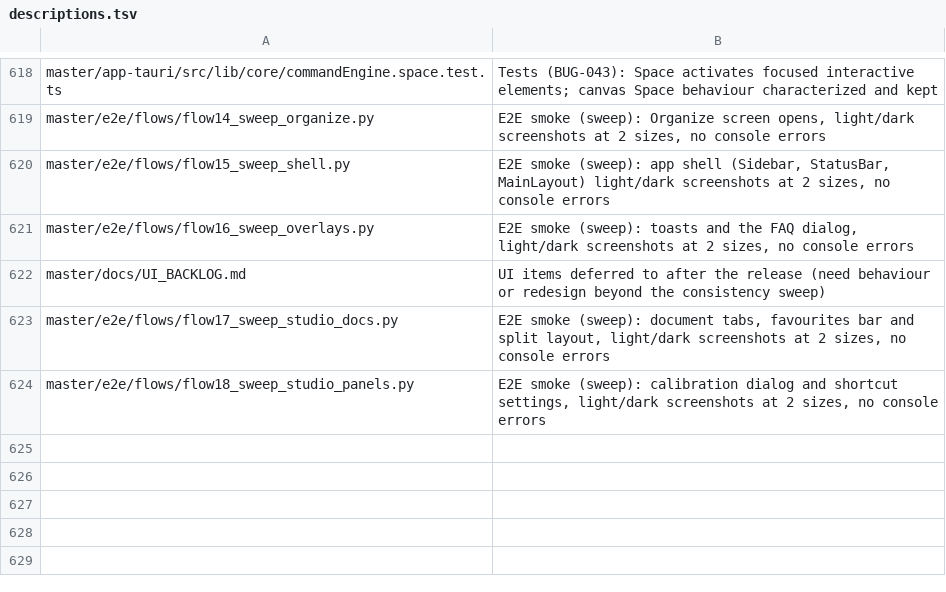
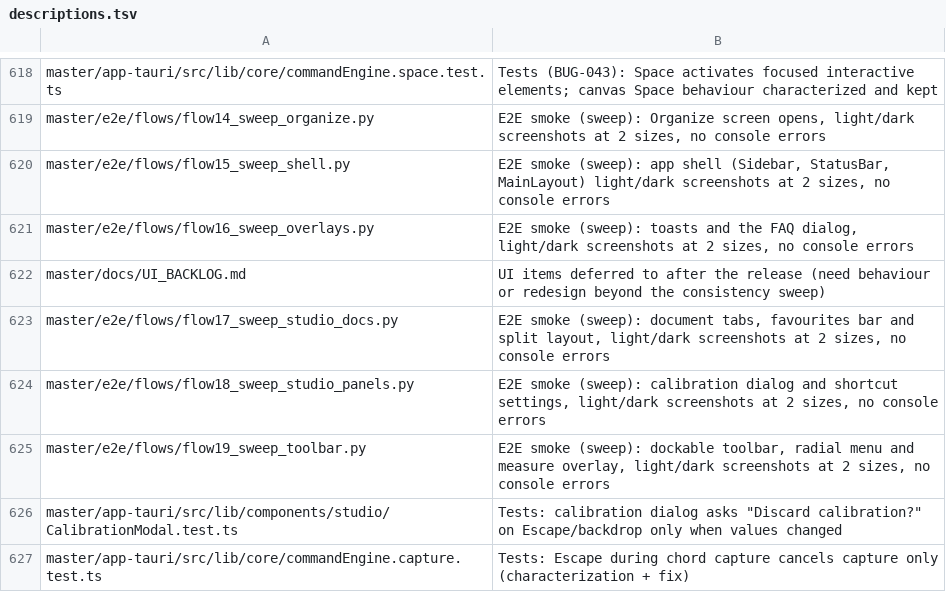
Before and after one commit to Hermes018/Ayra_PDF, a TSV file: master/tools/tree/descriptions.tsv, drawn as a sheet; only a part is shown, gaps mark what is left out.

```diff
--- a/master/tools/tree/descriptions.tsv
+++ b/master/tools/tree/descriptions.tsv
@@ -624 +624,4 @@ master/e2e/flows/flow17_sweep_studio_docs.py	E2E smoke (sweep): document tabs, f
 master/e2e/flows/flow18_sweep_studio_panels.py	E2E smoke (sweep): calibration dialog and shortcut settings, light/dark screenshots at 2 sizes, no console errors
+master/e2e/flows/flow19_sweep_toolbar.py	E2E smoke (sweep): dockable toolbar, radial menu and measure overlay, light/dark screenshots at 2 sizes, no console errors
+master/app-tauri/src/lib/components/studio/CalibrationModal.test.ts	Tests: calibration dialog asks "Discard calibration?" on Escape/backdrop only when values changed
+master/app-tauri/src/lib/core/commandEngine.capture.test.ts	Tests: Escape during chord capture cancels capture only (characterization + fix)
```
Also changed, not shown: 14 other files.
